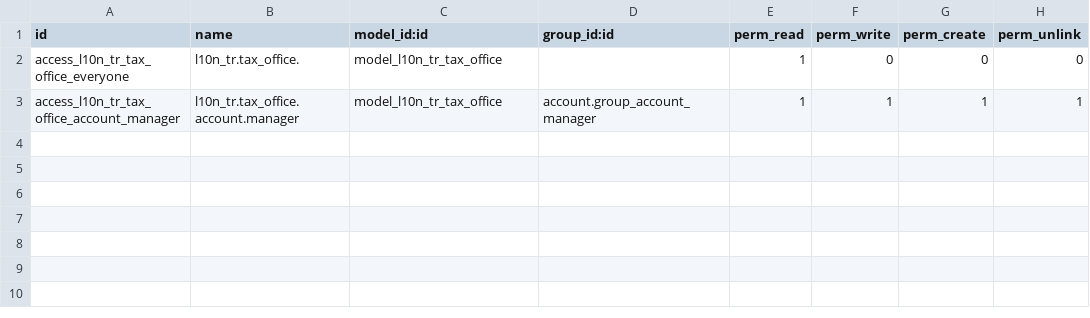
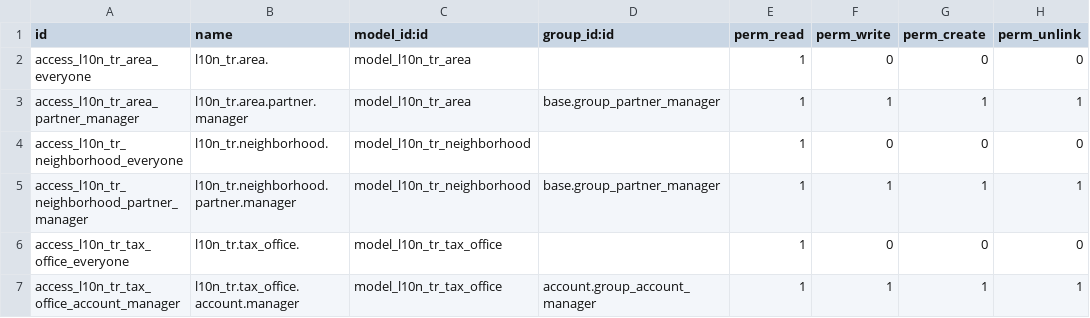
Before and after one commit to ics-globe/odoo-einvoice-dev, a CSV file: addons/l10n_tr/security/ir.model.access.csv, drawn as a sheet; the diff names each change by its address in the sheet, - before the commit and + after, or states it on an @@ line.

Commit message:
[IMP] l10n_tr: add address fields and data load neighborhood data with SQL Load time reduced from 60+ seconds to less than 3 seconds it was even producing timeout during installation small improvements and fixes

```diff
--- a/addons/l10n_tr/security/ir.model.access.csv
+++ b/addons/l10n_tr/security/ir.model.access.csv
+row 2: access_l10n_tr_area_everyone | l10n_tr.area. | model_l10n_tr_area |  | 1 | 0 | 0 | 0
+row 3: access_l10n_tr_area_partner_manager | l10n_tr.area.partner.manager | model_l10n_tr_area | base.group_partner_manager | 1 | 1 | 1 | 1
+row 4: access_l10n_tr_neighborhood_everyone | l10n_tr.neighborhood. | model_l10n_tr_neighborhood |  | 1 | 0 | 0 | 0
+row 5: access_l10n_tr_neighborhood_partner_manager | l10n_tr.neighborhood.partner.manager | model_l10n_tr_neighborhood | base.group_partner_manager | 1 | 1 | 1 | 1
```
Also changed, not shown: 13 other files.
